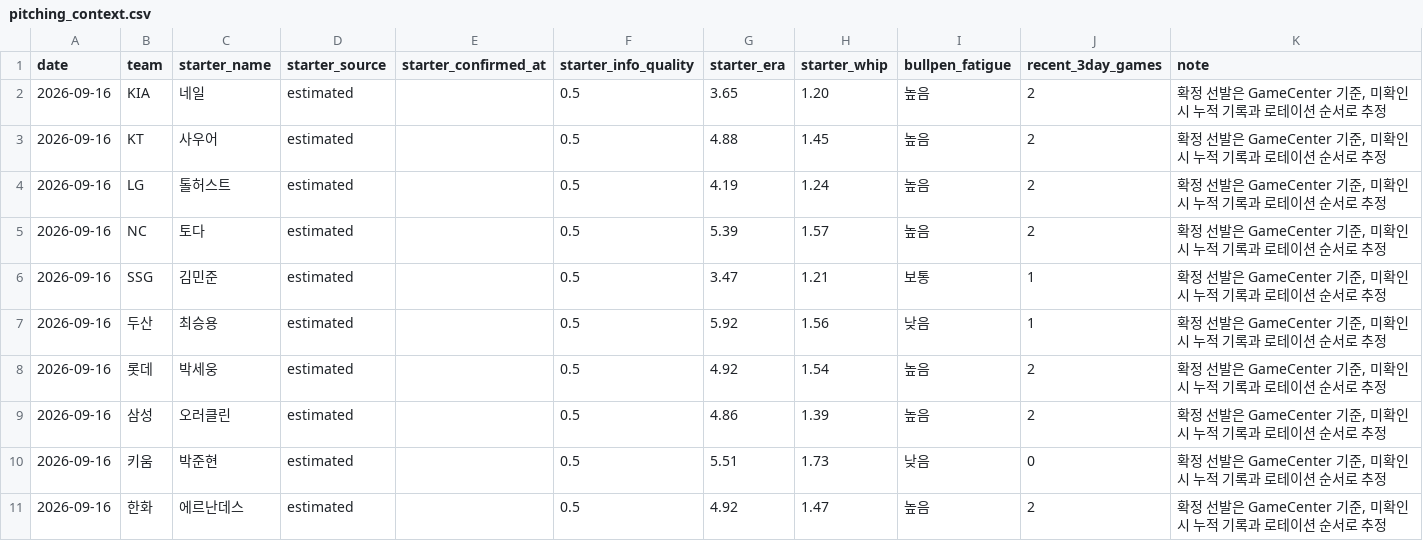
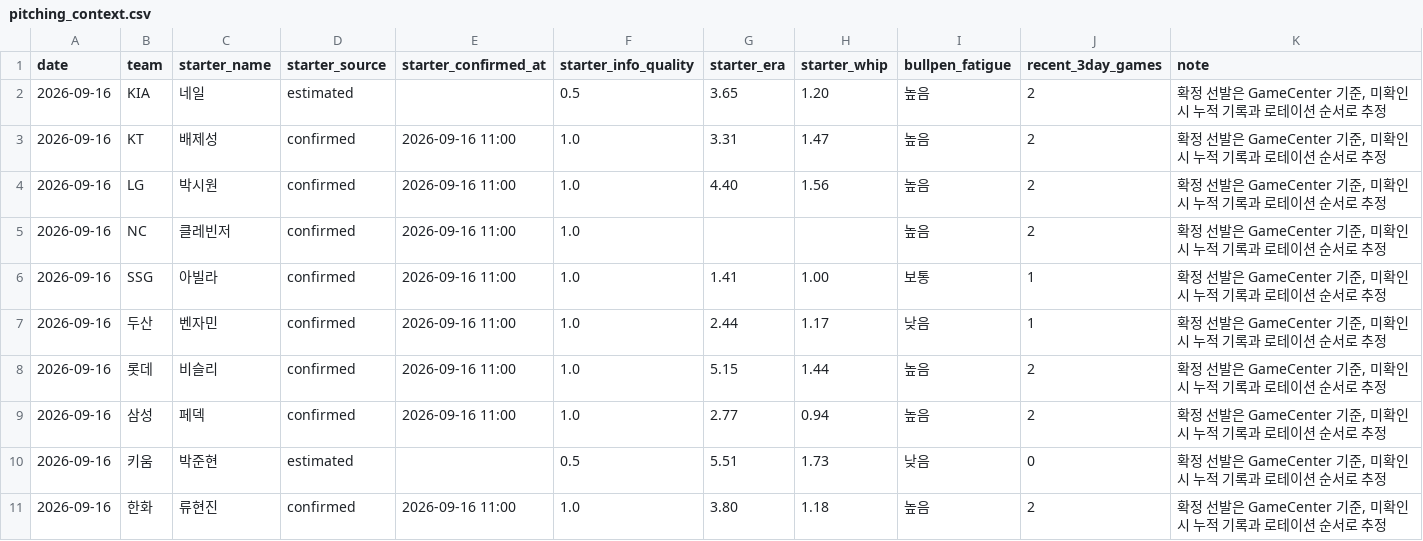
Before and after one commit to SaRangWOO/sports_analytics, a CSV file: kbo_analytics/data/official/pitching_context.csv, drawn as a sheet.

```diff
--- a/kbo_analytics/data/official/pitching_context.csv
+++ b/kbo_analytics/data/official/pitching_context.csv
@@ -2,10 +2,10 @@
 2026-09-16,KIA,네일,estimated,,0.5,3.65,1.20,높음,2,"확정 선발은 GameCenter 기준, 미확인 시 누적 기록과 로테이션 순서로 추정"
-2026-09-16,KT,사우어,estimated,,0.5,4.88,1.45,높음,2,"확정 선발은 GameCenter 기준, 미확인 시 누적 기록과 로테이션 순서로 추정"
-2026-09-16,LG,톨허스트,estimated,,0.5,4.19,1.24,높음,2,"확정 선발은 GameCenter 기준, 미확인 시 누적 기록과 로테이션 순서로 추정"
-2026-09-16,NC,토다,estimated,,0.5,5.39,1.57,높음,2,"확정 선발은 GameCenter 기준, 미확인 시 누적 기록과 로테이션 순서로 추정"
-2026-09-16,SSG,김민준,estimated,,0.5,3.47,1.21,보통,1,"확정 선발은 GameCenter 기준, 미확인 시 누적 기록과 로테이션 순서로 추정"
-2026-09-16,두산,최승용,estimated,,0.5,5.92,1.56,낮음,1,"확정 선발은 GameCenter 기준, 미확인 시 누적 기록과 로테이션 순서로 추정"
-2026-09-16,롯데,박세웅,estimated,,0.5,4.92,1.54,높음,2,"확정 선발은 GameCenter 기준, 미확인 시 누적 기록과 로테이션 순서로 추정"
-2026-09-16,삼성,오러클린,estimated,,0.5,4.86,1.39,높음,2,"확정 선발은 GameCenter 기준, 미확인 시 누적 기록과 로테이션 순서로 추정"
+2026-09-16,KT,배제성,confirmed,2026-09-16 11:00,1.0,3.31,1.47,높음,2,"확정 선발은 GameCenter 기준, 미확인 시 누적 기록과 로테이션 순서로 추정"
+2026-09-16,LG,박시원,confirmed,2026-09-16 11:00,1.0,4.40,1.56,높음,2,"확정 선발은 GameCenter 기준, 미확인 시 누적 기록과 로테이션 순서로 추정"
+2026-09-16,NC,클레빈저,confirmed,2026-09-16 11:00,1.0,,,높음,2,"확정 선발은 GameCenter 기준, 미확인 시 누적 기록과 로테이션 순서로 추정"
+2026-09-16,SSG,아빌라,confirmed,2026-09-16 11:00,1.0,1.41,1.00,보통,1,"확정 선발은 GameCenter 기준, 미확인 시 누적 기록과 로테이션 순서로 추정"
+2026-09-16,두산,벤자민,confirmed,2026-09-16 11:00,1.0,2.44,1.17,낮음,1,"확정 선발은 GameCenter 기준, 미확인 시 누적 기록과 로테이션 순서로 추정"
+2026-09-16,롯데,비슬리,confirmed,2026-09-16 11:00,1.0,5.15,1.44,높음,2,"확정 선발은 GameCenter 기준, 미확인 시 누적 기록과 로테이션 순서로 추정"
+2026-09-16,삼성,페덱,confirmed,2026-09-16 11:00,1.0,2.77,0.94,높음,2,"확정 선발은 GameCenter 기준, 미확인 시 누적 기록과 로테이션 순서로 추정"
 2026-09-16,키움,박준현,estimated,,0.5,5.51,1.73,낮음,0,"확정 선발은 GameCenter 기준, 미확인 시 누적 기록과 로테이션 순서로 추정"
-2026-09-16,한화,에르난데스,estimated,,0.5,4.92,1.47,높음,2,"확정 선발은 GameCenter 기준, 미확인 시 누적 기록과 로테이션 순서로 추정"
+2026-09-16,한화,류현진,confirmed,2026-09-16 11:00,1.0,3.80,1.18,높음,2,"확정 선발은 GameCenter 기준, 미확인 시 누적 기록과 로테이션 순서로 추정"
```
Also changed, not shown: kbo_analytics/data/official/pitching_daily_snapshot.csv, kbo_analytics/modeling/results/daily_pipeline_health_report.csv, 20 other files.
